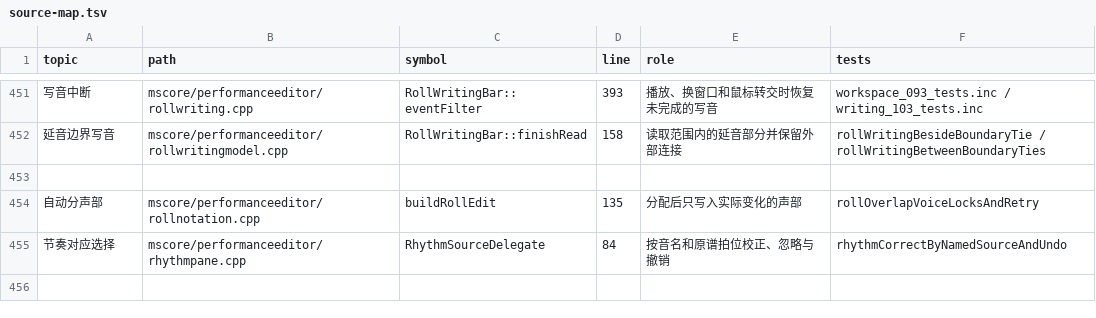
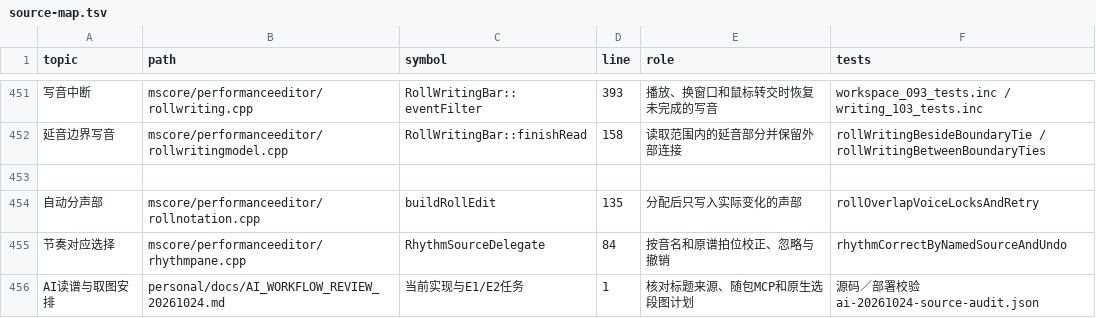
Before and after one commit to Freddd13/Muse3Plugins, a TSV file: P2/native/personal/docs/source-map.tsv, drawn as a sheet; only a part is shown, gaps mark what is left out; the diff names each change by its address in the sheet, - before the commit and + after, or states it on an @@ line.

```diff
--- a/P2/native/personal/docs/source-map.tsv
+++ b/P2/native/personal/docs/source-map.tsv
+row 456: AI读谱与取图安排 | personal/docs/AI_WORKFLOW_REVIEW_20261024.md | 当前实现与E1/E2任务 | 1 | 核对标题来源、随包MCP和原生选段图计划 | 源码／部署校验ai-20261024-source-audit.json
```
Also changed, not shown: 7 other files.
